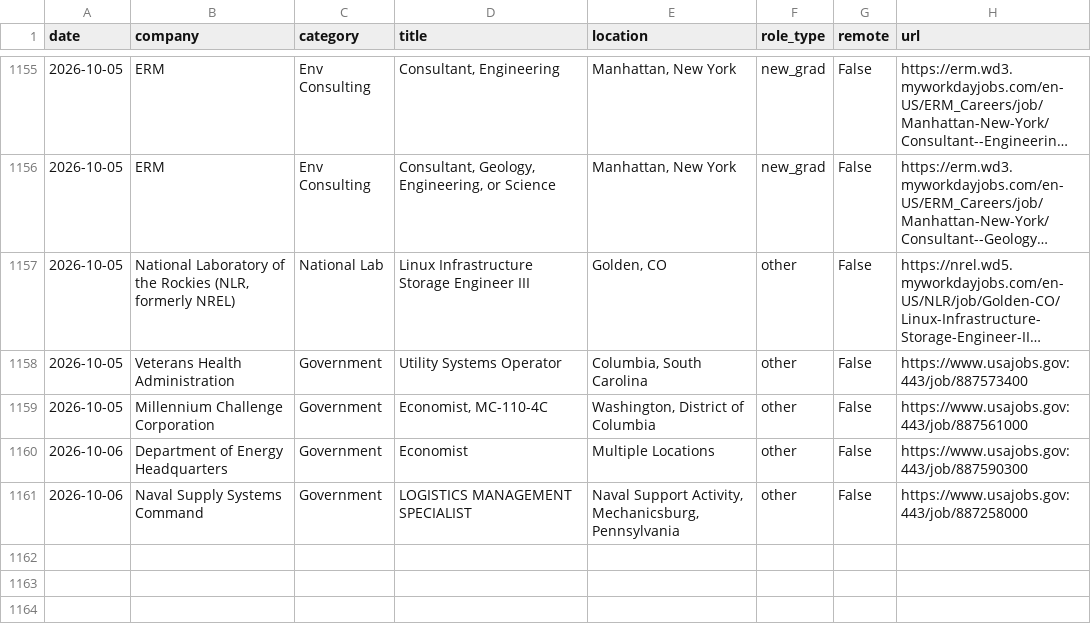
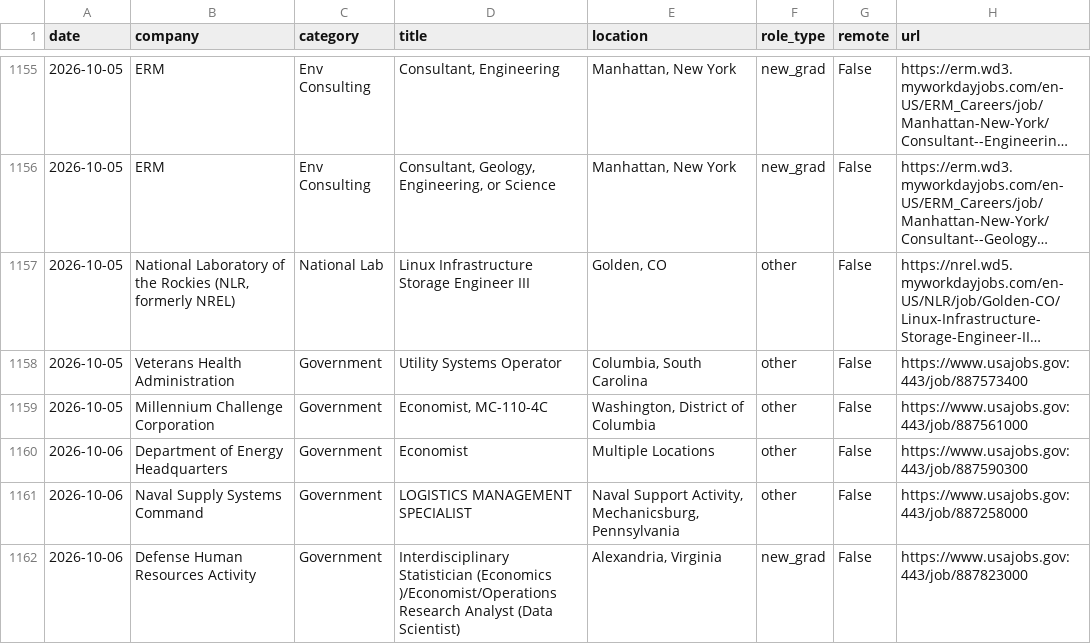
Before and after one commit to calvincj/job-tracker, a CSV file: data/new_jobs.csv, drawn as a sheet; only a part is shown, gaps mark what is left out; long unchanged cells end in …; the diff names each change by its address in the sheet, - before the commit and + after, or states it on an @@ line.

```diff
--- a/data/new_jobs.csv
+++ b/data/new_jobs.csv
+row 1162: 2026-10-06 | Defense Human Resources Activity | Government | Interdisciplinary Statistician (Economics )/Economist/Operations Research Analyst (Data Scientist) | Alexandria, Virginia | new_grad | False | https://www.usajobs.gov:443/job/887823000
```
Also changed, not shown: 3 other files.
